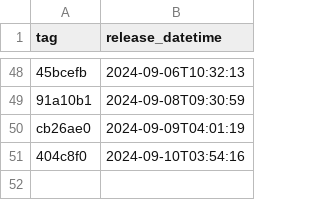
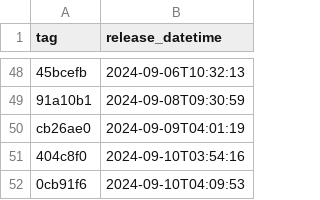
Before and after one commit to NHSDigital/prescriptionsforpatients, a CSV file: _data/internal-dev-sandbox_deployments.csv, drawn as a sheet; only a part is shown, gaps mark what is left out; the diff names each change by its address in the sheet, - before the commit and + after, or states it on an @@ line.

```diff
--- a/_data/internal-dev-sandbox_deployments.csv
+++ b/_data/internal-dev-sandbox_deployments.csv
+row 52: 0cb91f6 | 2024-09-10T04:09:53
```
Also changed, not shown: 1 other file.
